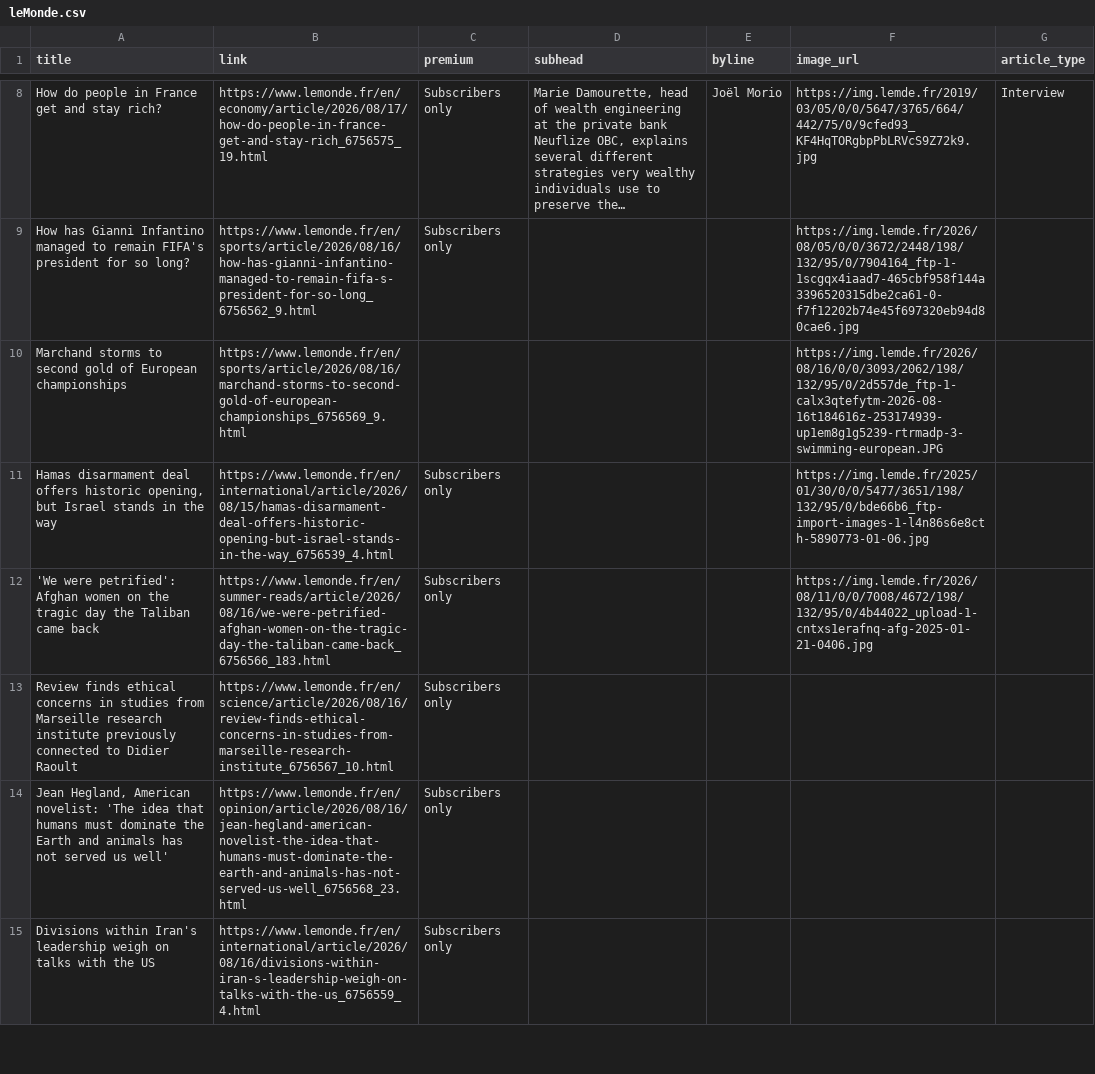
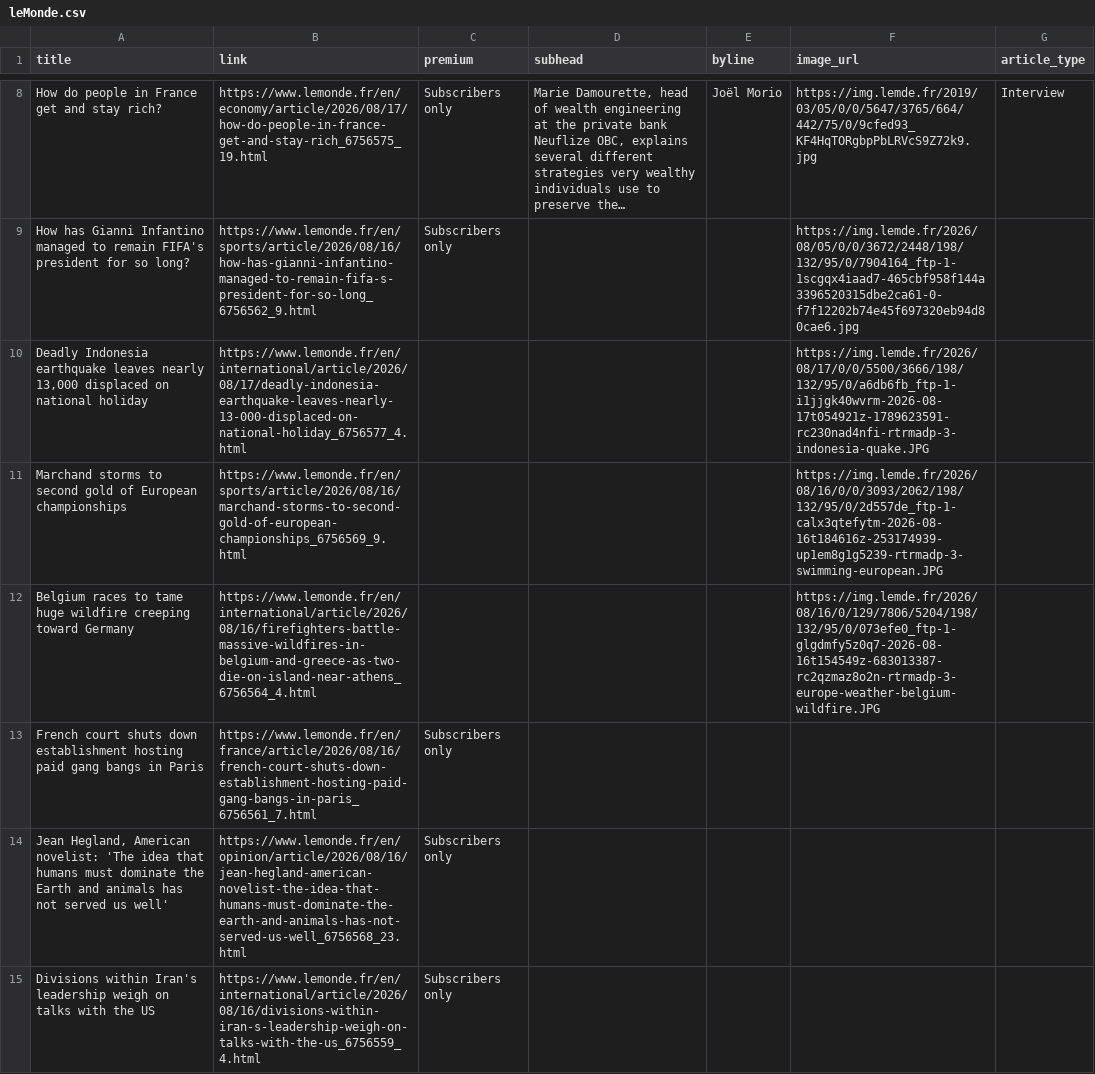
Before and after one commit to mango-jackson-gen1/LeMonde_webscraping_06172026, a CSV file: leMonde.csv, drawn as a sheet; only a part is shown, gaps mark what is left out; long unchanged cells end in …; removed rows and columns are numbered as before the commit, all else as after; the diff covers the shown part only; the diff names each change by its address in the sheet, - before the commit and + after, or states it on an @@ line.

```diff
--- a/leMonde.csv
+++ b/leMonde.csv
+row 10: Deadly Indonesia earthquake leaves nearly 13,000 displaced on national holiday | https://www.lemonde.fr/en/international/article/2026/08/17/deadly-indonesia-earthquake-leaves-nearly-13-000-displaced-on-national-holiday_6756577_4.html |  |  |  | https://img.lemde.fr/2026/08/17/0/0/5500/3666/198/132/95/0/a6db6fb_ftp-1-i1jjgk40wvrm-2026-08-17t054921z-1789623591-rc230nad4nfi-rtrmadp-3-indonesia-quake.JPG
-row 11: Hamas disarmament deal offers historic opening, but Israel stands in the way | https://www.lemonde.fr/en/international/article/2026/08/15/hamas-disarmament-deal-offers-historic-opening-but-israel-stands-in-the-way_6756539_4.html | Subscribers only |  |  | https://img.lemde.fr/2025/01/30/0/0/5477/3651/198/132/95/0/bde66b6_ftp-import-images-1-l4n86s6e8cth-5890773-01-06.jpg
-row 12: 'We were petrified': Afghan women on the tragic day the Taliban came back | https://www.lemonde.fr/en/summer-reads/article/2026/08/16/we-were-petrified-afghan-women-on-the-tragic-day-the-taliban-came-back_6756566_183.html | Subscribers only |  |  | https://img.lemde.fr/2026/08/11/0/0/7008/4672/198/132/95/0/4b44022_upload-1-cntxs1erafnq-afg-2025-01-21-0406.jpg
@@ row 13 moved to row 17: Review finds ethical concerns in studies… @@
+row 12: Belgium races to tame huge wildfire creeping toward Germany | https://www.lemonde.fr/en/international/article/2026/08/16/firefighters-battle-massive-wildfires-in-belgium-and-greece-as-two-die-on-island-near-athens_6756564_4.html |  |  |  | https://img.lemde.fr/2026/08/16/0/129/7806/5204/198/132/95/0/073efe0_ftp-1-glgdmfy5z0q7-2026-08-16t154549z-683013387-rc2qzmaz8o2n-rtrmadp-3-europe-weather-belgium-wildfire.JPG
@@ row 18 moved to row 13: French court shuts down establishment ho… @@
```
Also changed, not shown: 3 added rows, 3 removed rows and 2 moved rows elsewhere in this file.
